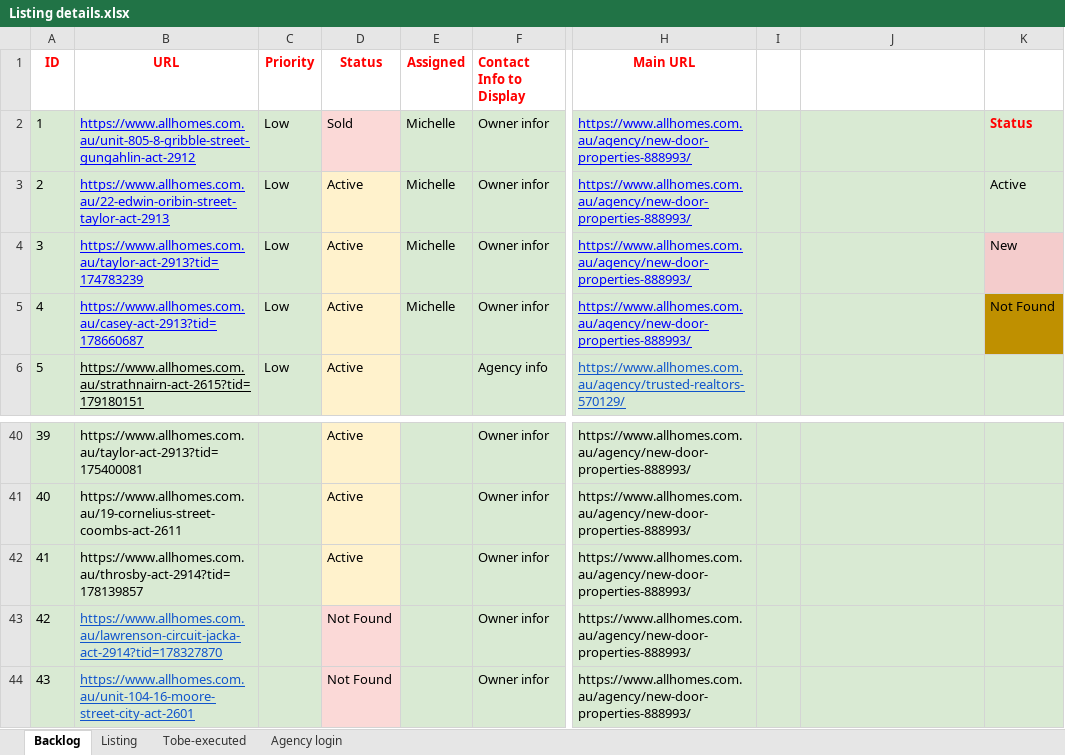
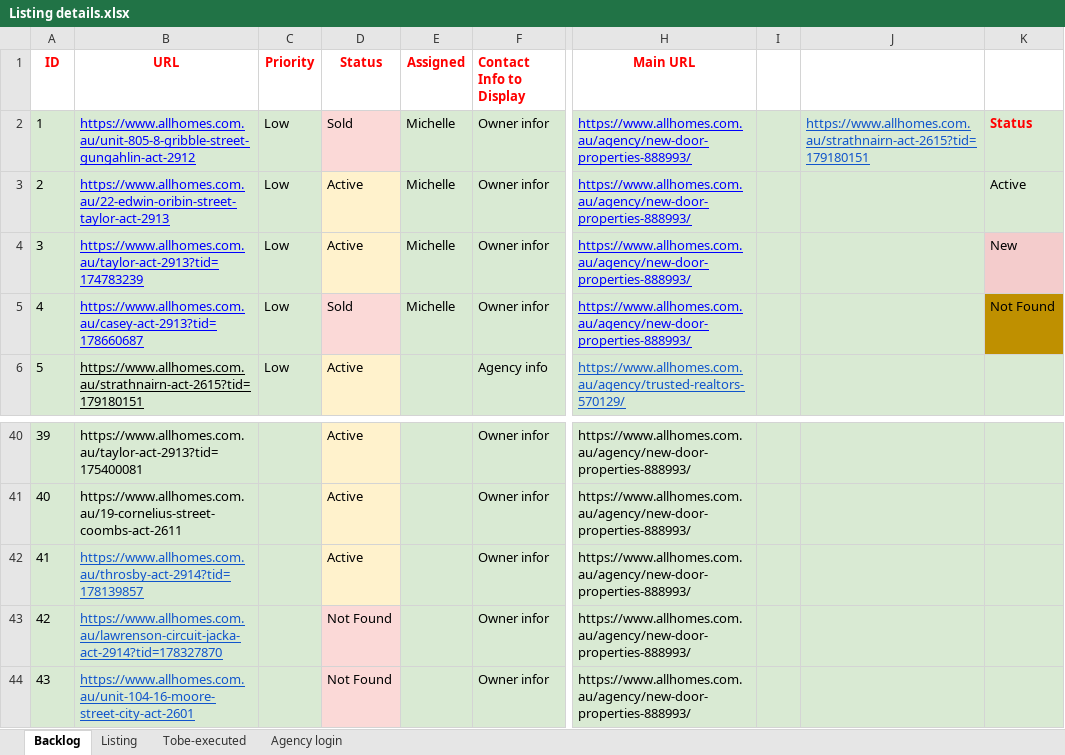
Before and after one commit to ynotcanberra/777Homes-business, an Excel workbook: src/main/resources/InputTestdata/Listing details.xlsx, sheet Backlog, drawn as a sheet; only a part is shown, gaps mark what is left out; values as stored, in another font and other column widths than the file's, no borders; the diff names each change by its address in the sheet, - before the commit and + after, or states it on an @@ line.

```diff
--- a/src/main/resources/InputTestdata/Listing details.xlsx (sheet Backlog)
+++ b/src/main/resources/InputTestdata/Listing details.xlsx (sheet Backlog)
-J2: (empty)
+J2: https://www.allhomes.com.au/strathnairn-act-2615?tid=179180151
-D5 (Status): Active
+D5 (Status): Sold
-D5 fill: #FFF2CC
+D5 fill: #FBD9D7
@@ B42 underline: off → on, text colour: black → #1155CC @@
```
Also changed, not shown: sheet Listing.
